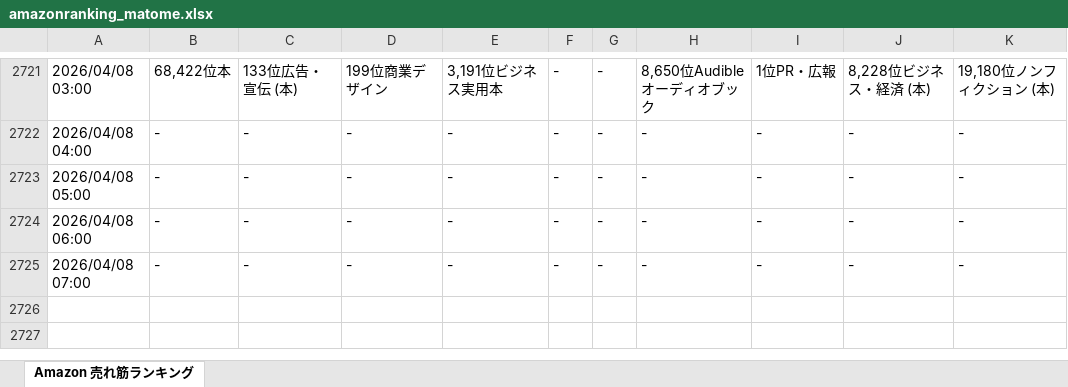
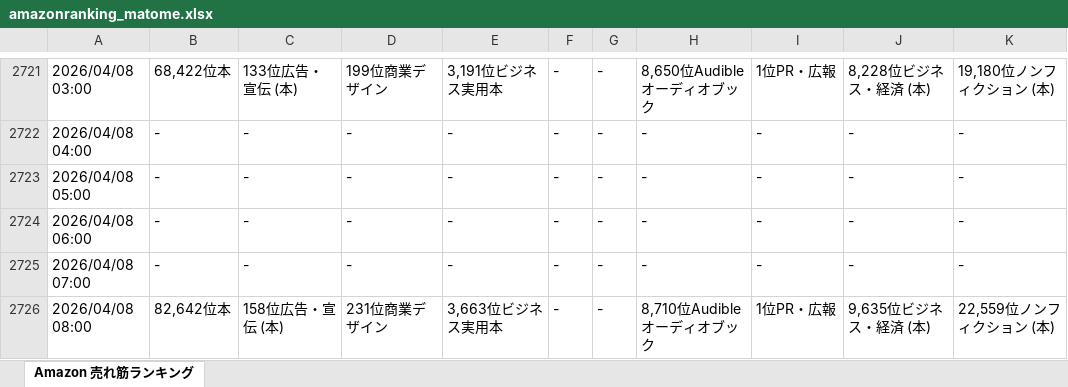
Before and after one commit to hannahi5/amazon-ranking-scheduler, an Excel workbook: amazonranking_matome.xlsx, sheet Amazon 売れ筋ランキング, drawn as a sheet; only a part is shown, gaps mark what is left out; values as stored, in another font and other column widths than the file's, no borders; the diff names each change by its address in the sheet, - before the commit and + after, or states it on an @@ line.

```diff
--- a/amazonranking_matome.xlsx (sheet Amazon 売れ筋ランキング)
+++ b/amazonranking_matome.xlsx (sheet Amazon 売れ筋ランキング)
+row 2726: 2026/04/08 08:00 | 82,642位本 | 158位広告・宣伝 (本) | 231位商業デザイン | 3,663位ビジネス実用本 | - | - | 8,710位Audibleオーディオブック | 1位PR・広報 | 9,635位ビジネス・経済 (本) | 22,559位ノンフィクション (本)
```
